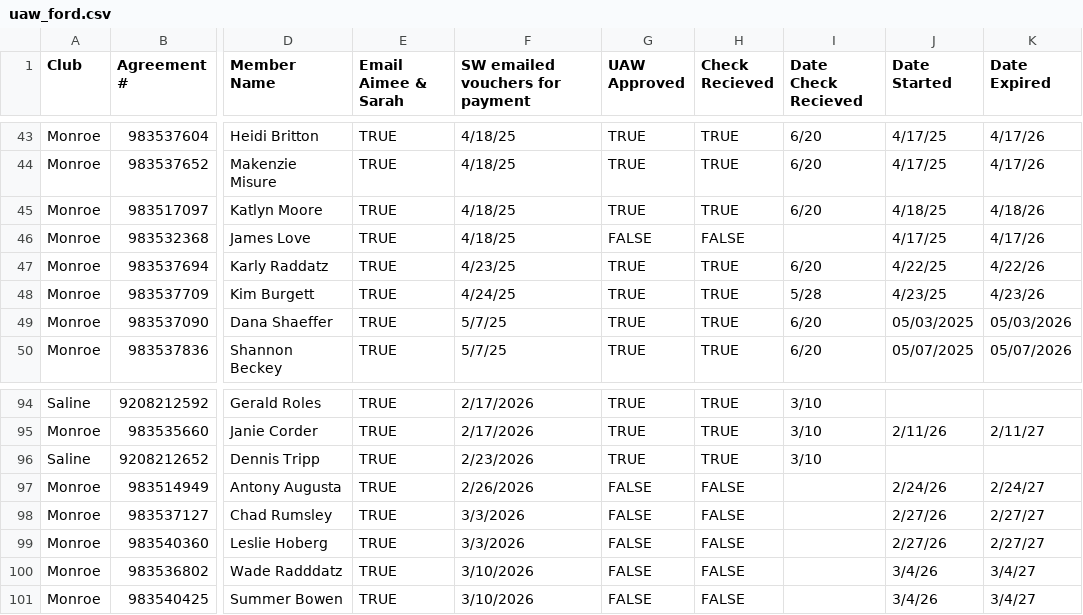
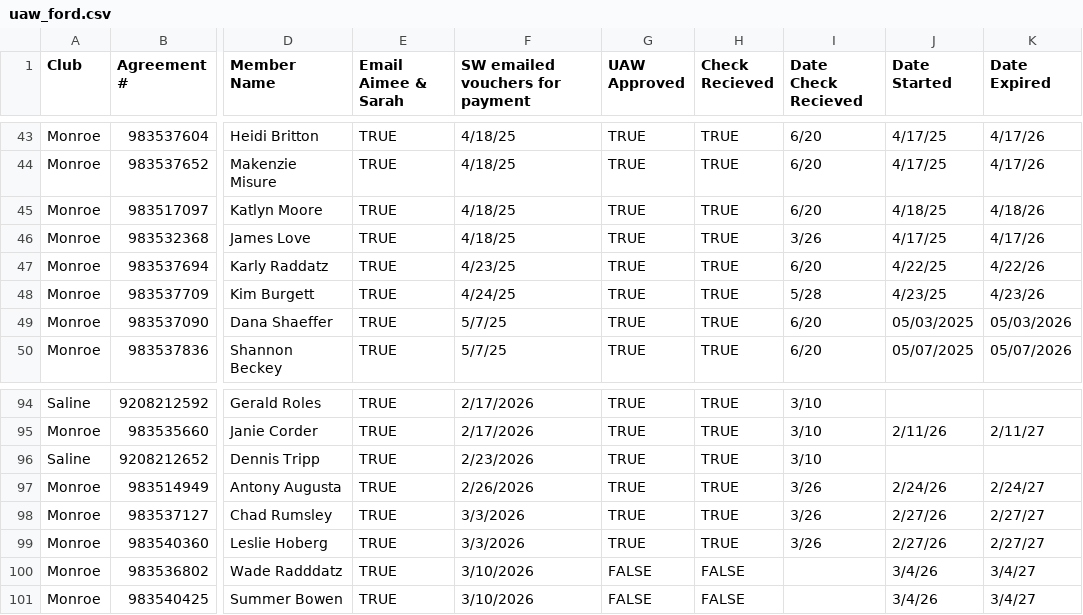
Before and after one commit to ezcpu/HW-Dashboard, a CSV file: data/uaw_ford.csv, drawn as a sheet; only a part is shown, gaps mark what is left out; the diff names each change by its address in the sheet, - before the commit and + after, or states it on an @@ line.

```diff
--- a/data/uaw_ford.csv
+++ b/data/uaw_ford.csv
-G46 (UAW Approved): FALSE
+G46 (UAW Approved): TRUE
-H46 (Check Recieved): FALSE
+H46 (Check Recieved): TRUE
-I46 (Date Check Recieved): (empty)
+I46 (Date Check Recieved): 3/26
-G97:G99 (UAW Approved): FALSE
+G97:G99 (UAW Approved): TRUE
-H97:H99 (Check Recieved): FALSE
+H97:H99 (Check Recieved): TRUE
-I97:I99 (Date Check Recieved): (empty)
+I97:I99 (Date Check Recieved): 3/26
```
